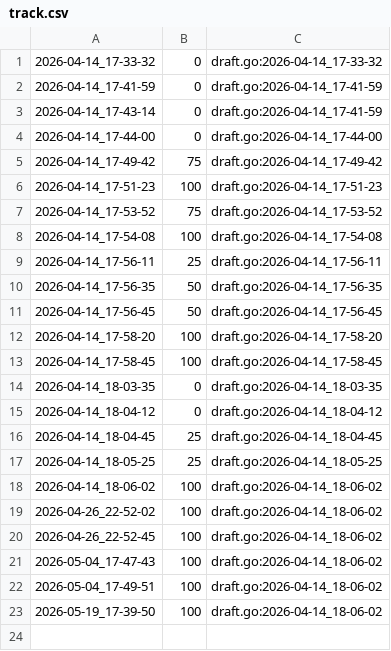
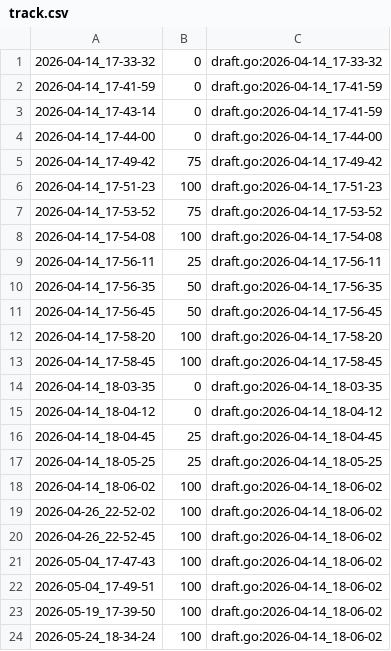
Before and after one commit to qxcode-course/fup-dd-playground-Emanoel201106, a CSV file: .tko/track/fup@vet_i/track.csv, drawn as a sheet.

```diff
--- a/.tko/track/fup@vet_i/track.csv
+++ b/.tko/track/fup@vet_i/track.csv
@@ -23 +23,2 @@
 2026-05-19_17-39-50,100,draft.go:2026-04-14_18-06-02
+2026-05-24_18-34-24,100,draft.go:2026-04-14_18-06-02
```
Also changed, not shown: .tko/track/fup@xuxa/track.csv, 26 other files.
